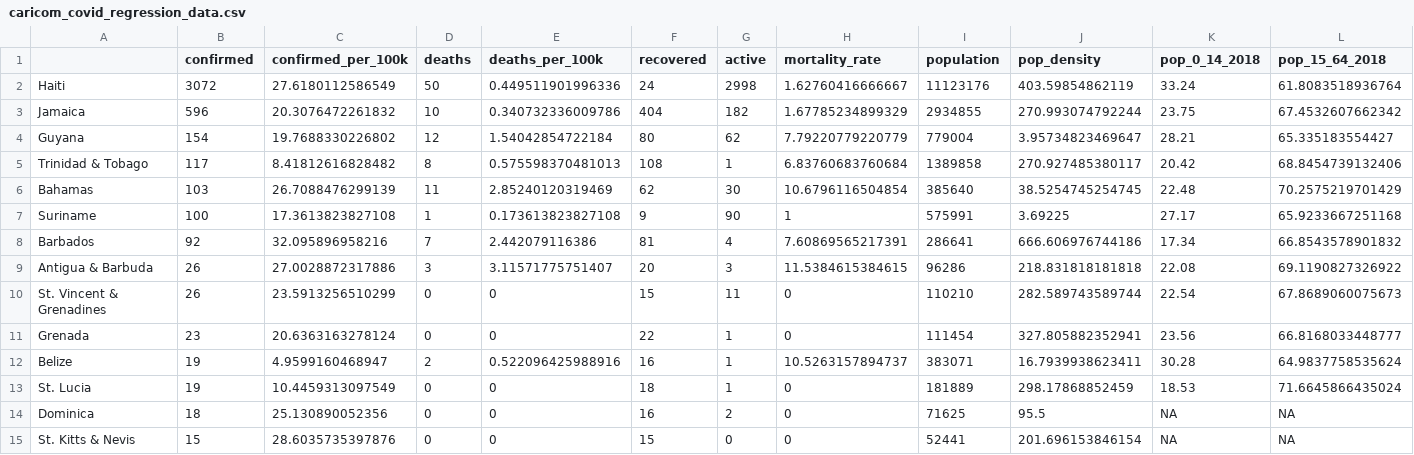
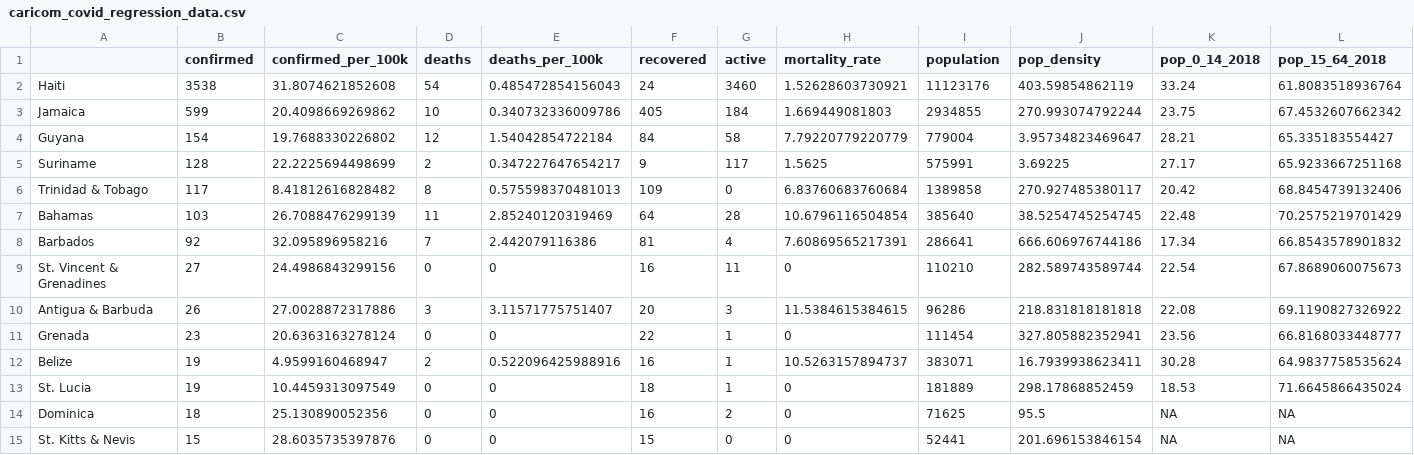
Before and after one commit to yohance-nicholas/Developing-Data-Products, a CSV file: 1. Tidy Data/caricom_covid_regression_data.csv, drawn as a sheet; only a part is shown; removed rows and columns are numbered as before the commit, all else as after; rows hold the shown columns only; the diff names each change by its address in the sheet, - before the commit and + after, or states it on an @@ line.

```diff
--- a/1. Tidy Data/caricom_covid_regression_data.csv
+++ b/1. Tidy Data/caricom_covid_regression_data.csv
-B2 (confirmed): 3072
+B2 (confirmed): 3538
-C2 (confirmed_per_100k): 27.6180112586549
+C2 (confirmed_per_100k): 31.8074621852608
-D2 (deaths): 50
+D2 (deaths): 54
-E2 (deaths_per_100k): 0.449511901996336
+E2 (deaths_per_100k): 0.485472854156043
-G2 (active): 2998
+G2 (active): 3460
-H2 (mortality_rate): 1.62760416666667
+H2 (mortality_rate): 1.52628603730921
-B3 (confirmed): 596
+B3 (confirmed): 599
-C3 (confirmed_per_100k): 20.3076472261832
+C3 (confirmed_per_100k): 20.4098669269862
-F3 (recovered): 404
+F3 (recovered): 405
-G3 (active): 182
+G3 (active): 184
-H3 (mortality_rate): 1.67785234899329
+H3 (mortality_rate): 1.669449081803
-F4 (recovered): 80
+F4 (recovered): 84
-G4 (active): 62
+G4 (active): 58
+row 5: Suriname | 128 | 22.2225694498699 | 2 | 0.347227647654217 | 9 | 117 | 1.5625 | 575991 | 3.69225 | 27.17 | 65.9233667251168
-F6 (recovered): 108
+F6 (recovered): 109
-G6 (active): 1
+G6 (active): 0
-F7 (recovered): 62
+F7 (recovered): 64
-G7 (active): 30
+G7 (active): 28
-row 7: Suriname | 100 | 17.3613823827108 | 1 | 0.173613823827108 | 9 | 90 | 1 | 575991 | 3.69225 | 27.17 | 65.9233667251168
+row 9: St. Vincent & Grenadines | 27 | 24.4986843299156 | 0 | 0 | 16 | 11 | 0 | 110210 | 282.589743589744 | 22.54 | 67.8689060075673
-row 10: St. Vincent & Grenadines | 26 | 23.5913256510299 | 0 | 0 | 15 | 11 | 0 | 110210 | 282.589743589744 | 22.54 | 67.8689060075673
```
Also changed, not shown: 1. Tidy Data/caricom_today.csv, 9 other files.
